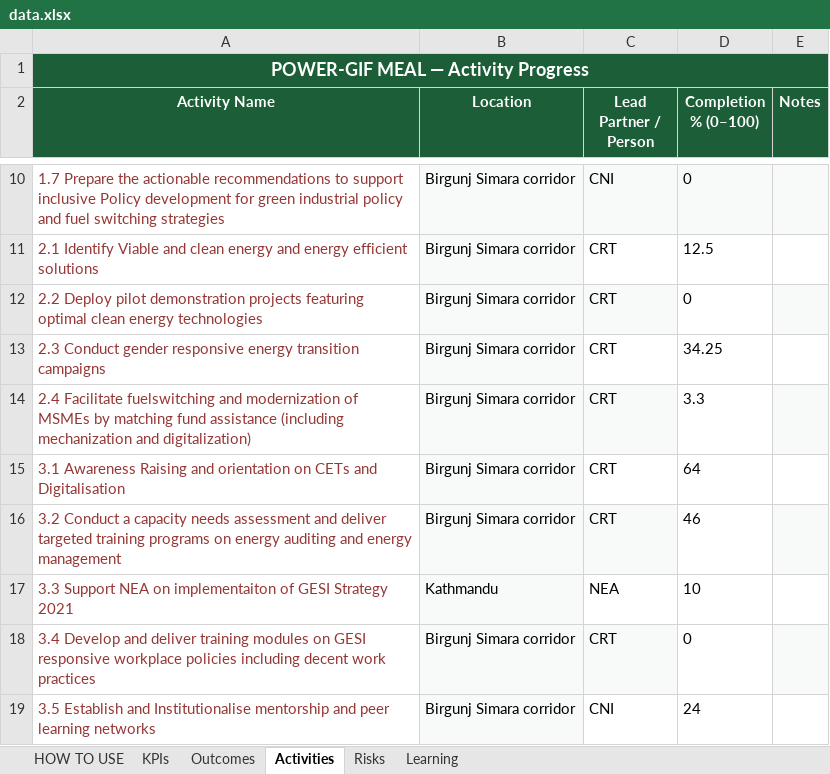
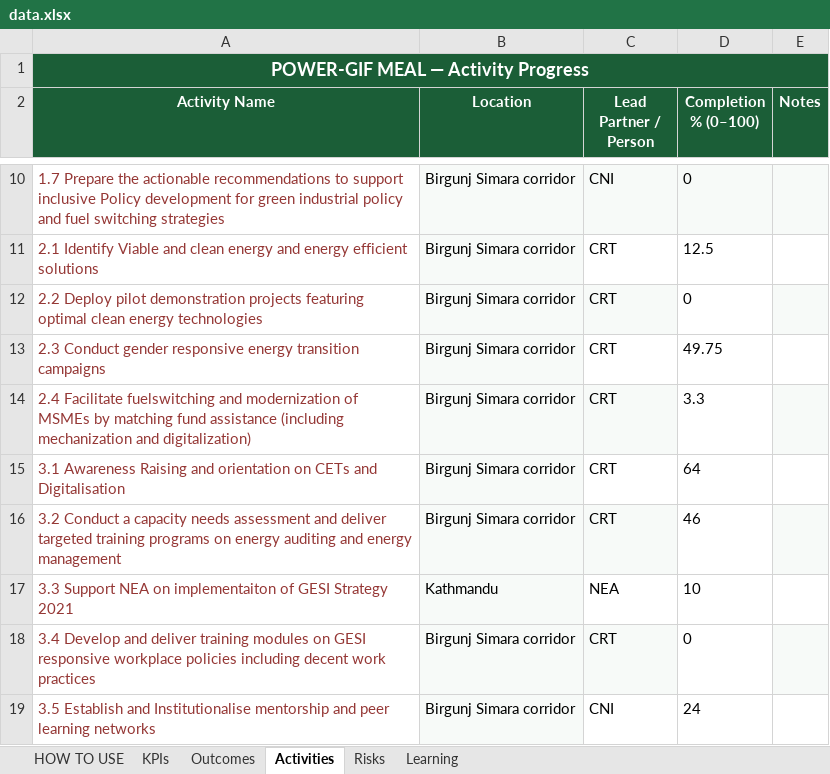
Before and after one commit to Shinza-crtnepal/Power_GIF_Dashboard, an Excel workbook: data.xlsx, sheet Activities, drawn as a sheet; only a part is shown, gaps mark what is left out; values as stored, in another font and other column widths than the file's, no borders; the diff names each change by its address in the sheet, - before the commit and + after, or states it on an @@ line.

Commit message:
Add files via upload

```diff
--- a/data.xlsx (sheet Activities)
+++ b/data.xlsx (sheet Activities)
-D13 (Completion % (0–100)): 34.25
+D13 (Completion % (0–100)): 49.75
```
